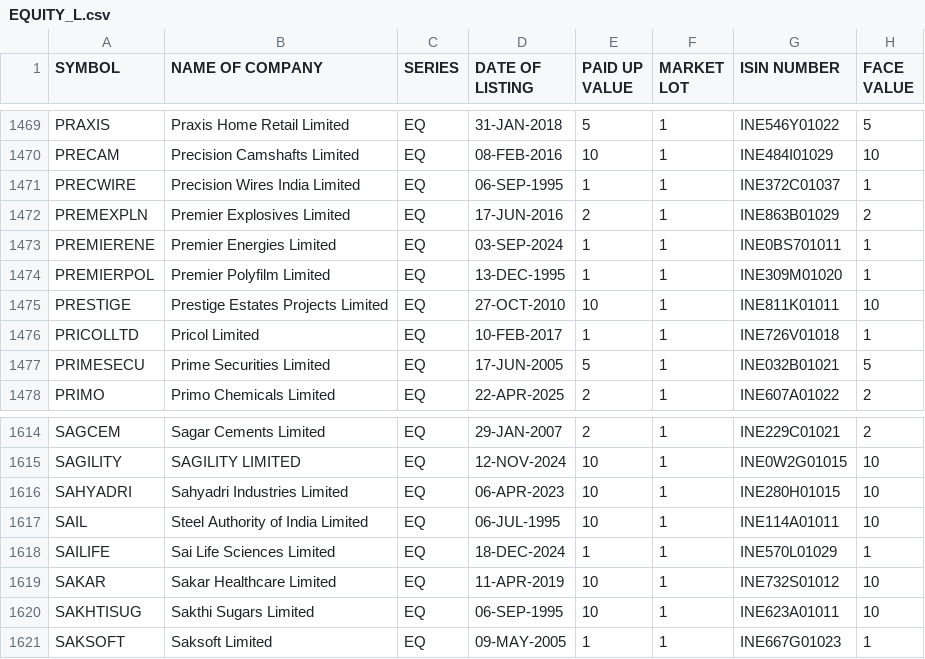
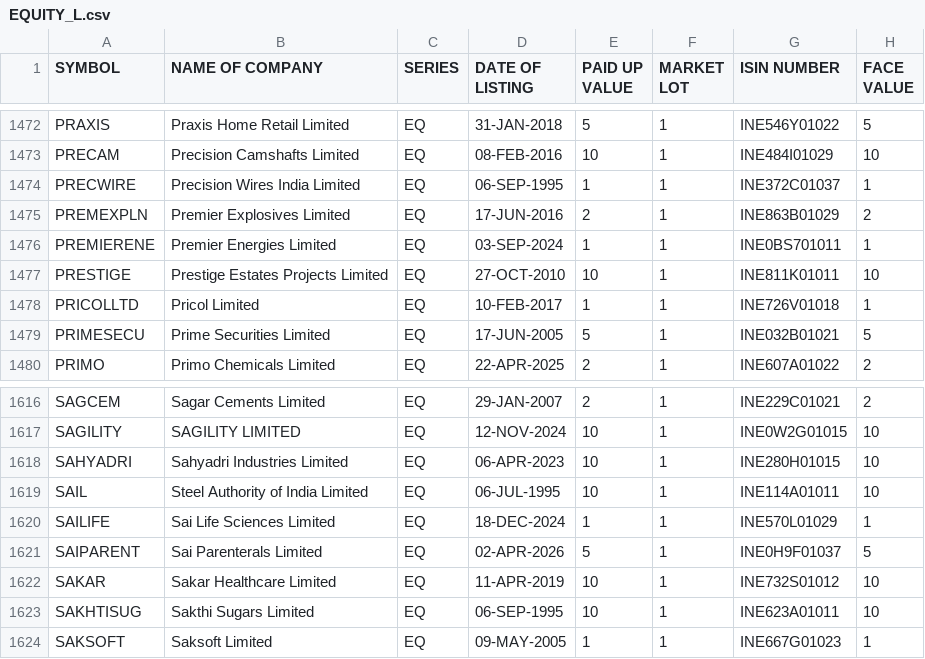
Before and after one commit to prayan2702/Streamlit_Momn_v13_Cached_DB, a CSV file: cache/EQUITY_L.csv, drawn as a sheet; only a part is shown, gaps mark what is left out; removed rows and columns are numbered as before the commit, all else as after; the diff covers the shown part only; the diff names each change by its address in the sheet, - before the commit and + after, or states it on an @@ line.

```diff
--- a/cache/EQUITY_L.csv
+++ b/cache/EQUITY_L.csv
-row 1474: PREMIERPOL | Premier Polyfilm Limited | EQ | 13-DEC-1995 | 1 | 1 | INE309M01020 | 1
+row 1621: SAIPARENT | Sai Parenterals Limited | EQ | 02-APR-2026 | 5 | 1 | INE0H9F01037 | 5
```
Also changed, not shown: 4 added rows and 1 removed row elsewhere in this file, 5 other files.
